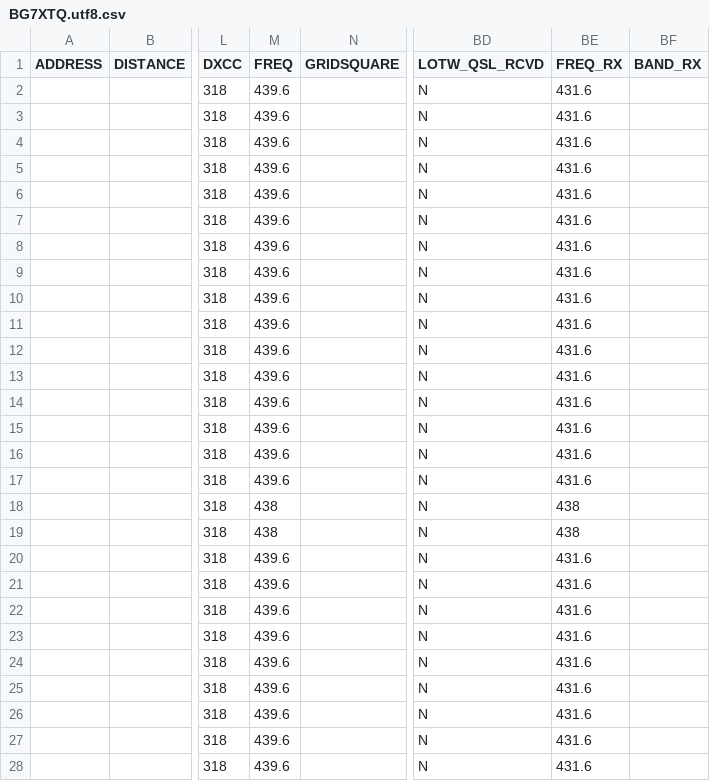
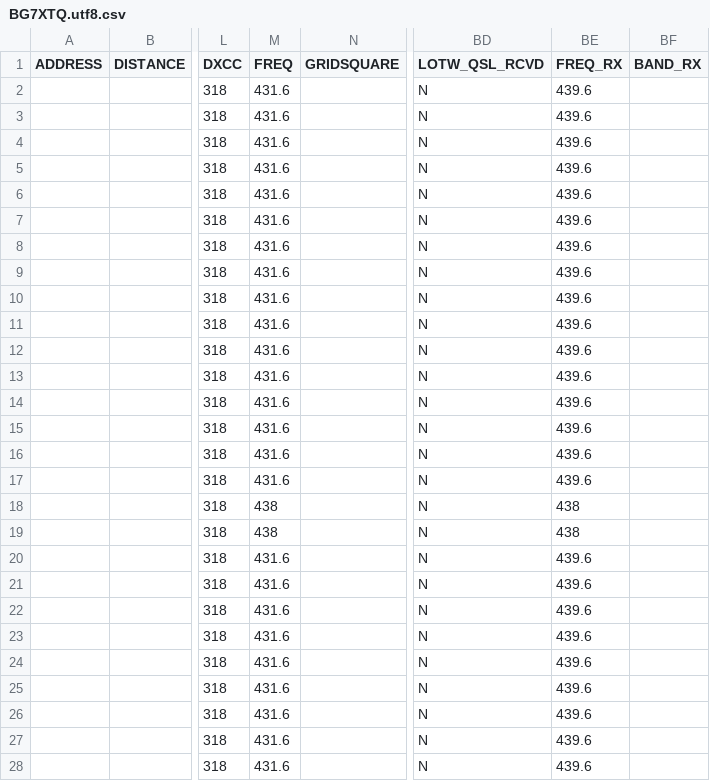
Before and after one commit to mike2718/logbook, a CSV file: BG7XTQ.utf8.csv, drawn as a sheet; only a part is shown, gaps mark what is left out; the diff covers the shown part only; the diff names each change by its address in the sheet, - before the commit and + after, or states it on an @@ line.

```diff
--- a/BG7XTQ.utf8.csv
+++ b/BG7XTQ.utf8.csv
-M2:M17 (FREQ): 439.6
+M2:M17 (FREQ): 431.6
-BE2:BE17 (FREQ_RX): 431.6
+BE2:BE17 (FREQ_RX): 439.6
-M20:M28 (FREQ): 439.6
+M20:M28 (FREQ): 431.6
-BE20:BE28 (FREQ_RX): 431.6
+BE20:BE28 (FREQ_RX): 439.6
```
Also changed, not shown: 41 edited cells elsewhere in this file, BG7XTQ.CSV, 4 other files.
